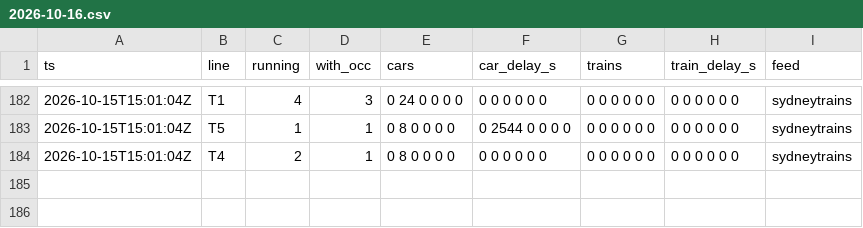
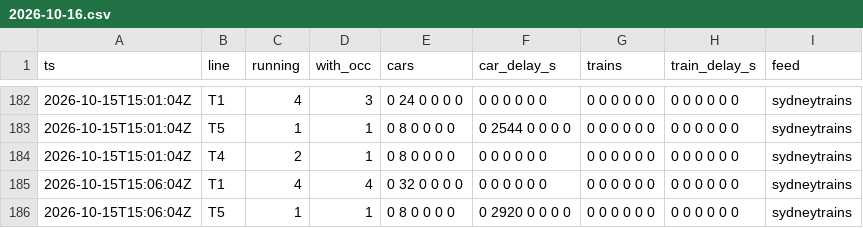
Before and after one commit to pdomoney/nsw-rail-disruptions, a CSV file: load/2026-10/2026-10-16.csv, drawn as a sheet; only a part is shown, gaps mark what is left out; the diff names each change by its address in the sheet, - before the commit and + after, or states it on an @@ line.

```diff
--- a/load/2026-10/2026-10-16.csv
+++ b/load/2026-10/2026-10-16.csv
+row 185: 2026-10-15T15:06:04Z | T1 | 4 | 4 | 0 32 0 0 0 0 | 0 0 0 0 0 0 | 0 0 0 0 0 0 | 0 0 0 0 0 0 | sydneytrains
+row 186: 2026-10-15T15:06:04Z | T5 | 1 | 1 | 0 8 0 0 0 0 | 0 2920 0 0 0 0 | 0 0 0 0 0 0 | 0 0 0 0 0 0 | sydneytrains
```
Also changed, not shown: delays/2026-10/2026-10-16.csv, runs/2026-10.csv, 3 other files.
